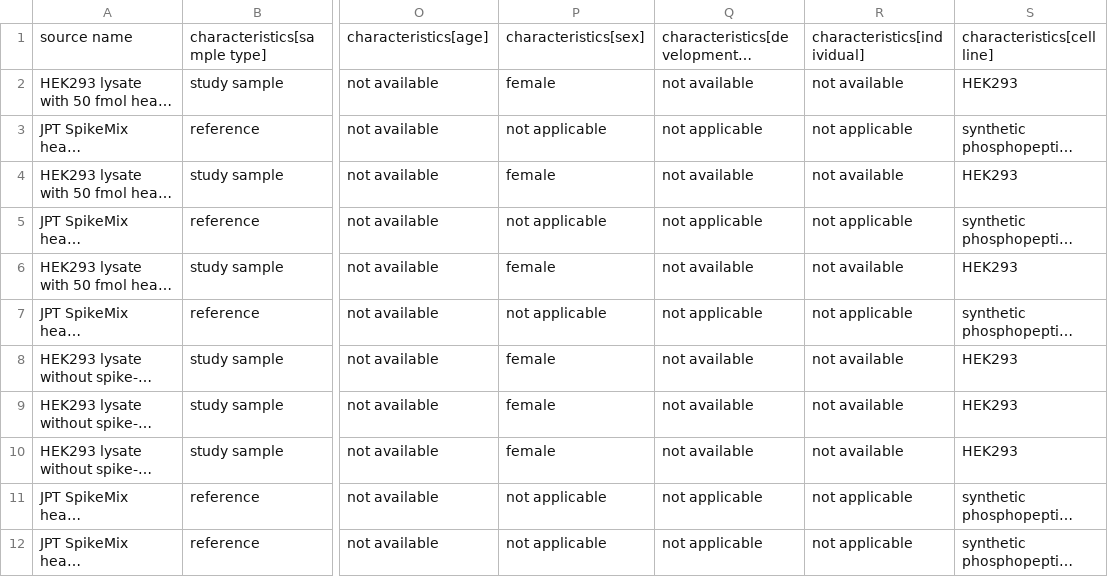
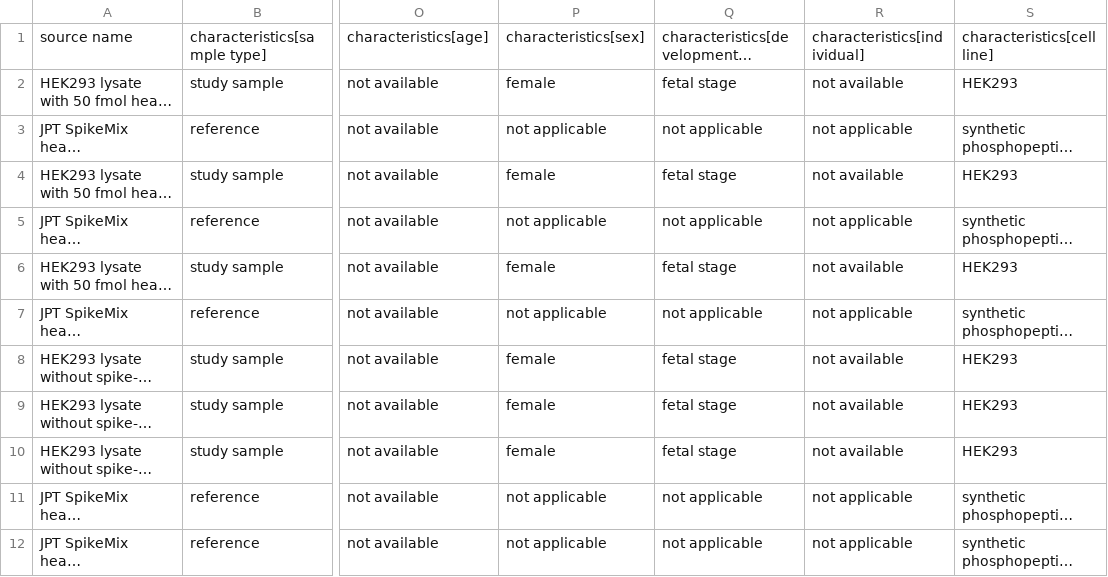
Before and after one commit to bigbio/sdrf-skills, a TSV file: annotations/PXD050961-spied.sdrf.tsv, drawn as a sheet; only a part is shown, gaps mark what is left out; long unchanged cells end in …; the diff names each change by its address in the sheet, - before the commit and + after, or states it on an @@ line.

```diff
--- a/annotations/PXD050961-spied.sdrf.tsv
+++ b/annotations/PXD050961-spied.sdrf.tsv
-Q2: not available
+Q2: fetal stage
-Q4: not available
+Q4: fetal stage
-Q6: not available
+Q6: fetal stage
-Q8:Q10: not available
+Q8:Q10: fetal stage
```
Also changed, not shown: 4 other files.
